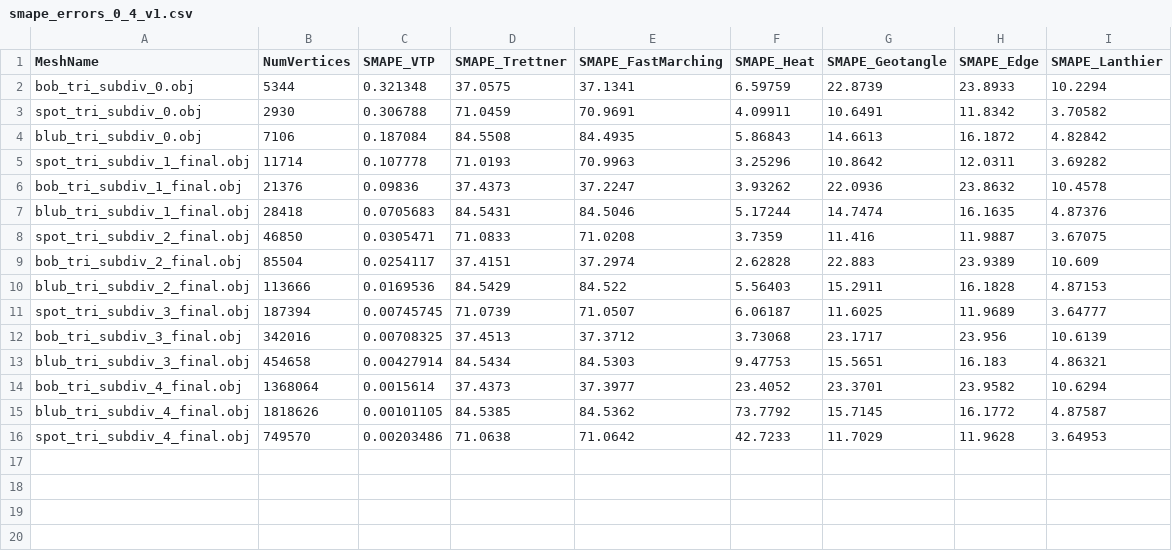
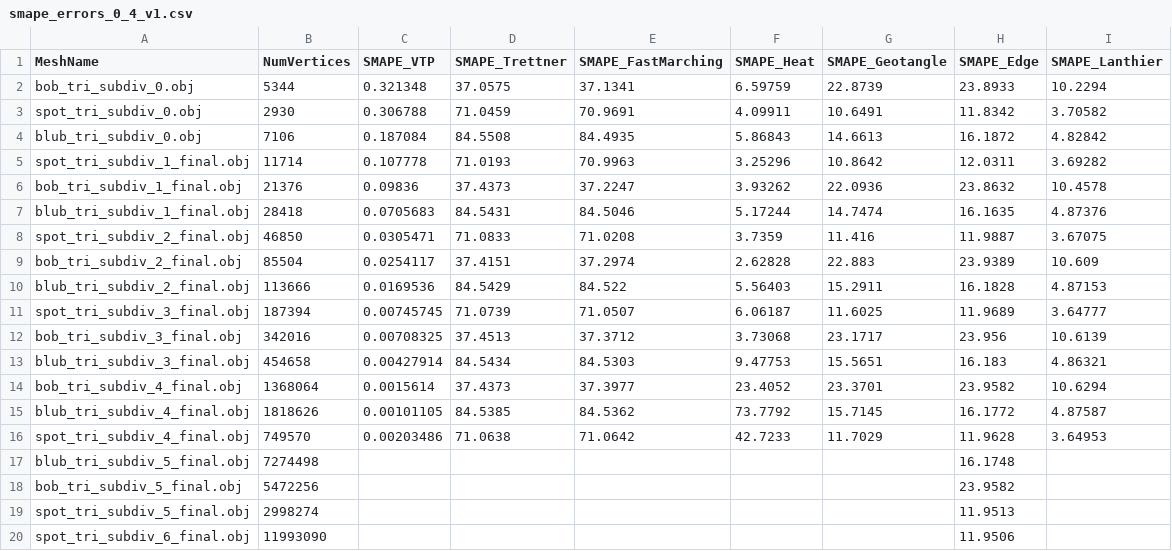
Before and after one commit to GiuliaBenvenuto/SSGD_Problem, a CSV file: pymeshlab/Esperimento_1/data/csv_vtp_gt/smape_errors_0_4_v1.csv, drawn as a sheet.

Commit message:
Edge smape error for subdiv_5 and subdiv_6 vertex 1

```diff
--- a/pymeshlab/Esperimento_1/data/csv_vtp_gt/smape_errors_0_4_v1.csv
+++ b/pymeshlab/Esperimento_1/data/csv_vtp_gt/smape_errors_0_4_v1.csv
@@ -16 +16,5 @@ blub_tri_subdiv_4_final.obj,1818626,0.00101105,84.5385,84.5362,73.7792,15.7145,1
 spot_tri_subdiv_4_final.obj,749570,0.00203486,71.0638,71.0642,42.7233,11.7029,11.9628,3.64953
+blub_tri_subdiv_5_final.obj,7274498,,,,,,16.1748,
+bob_tri_subdiv_5_final.obj,5472256,,,,,,23.9582,
+spot_tri_subdiv_5_final.obj,2998274,,,,,,11.9513,
+spot_tri_subdiv_6_final.obj,11993090,,,,,,11.9506,
```
Also changed, not shown: 2 other files.
